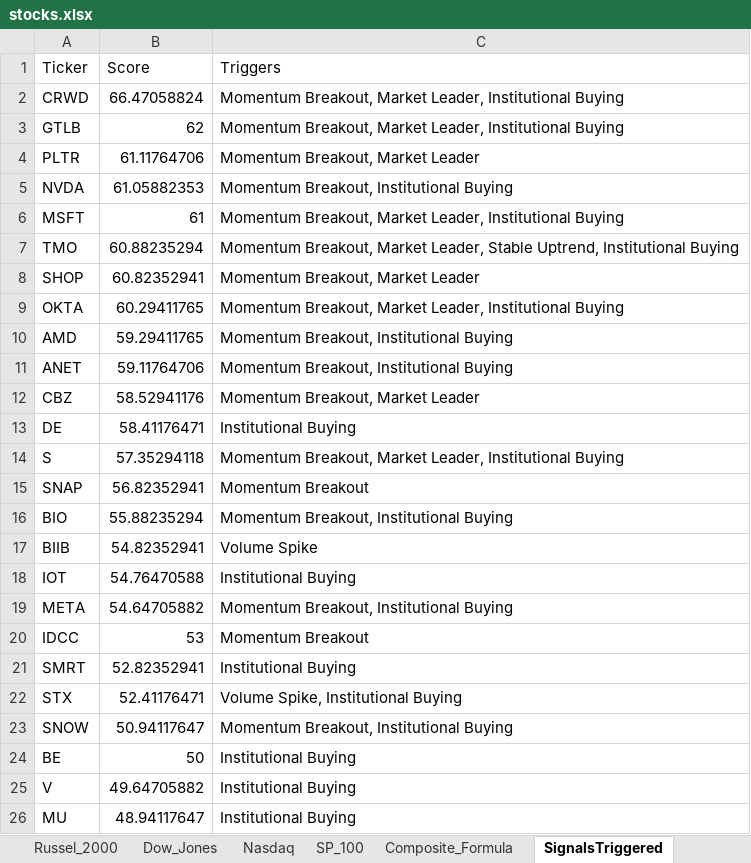
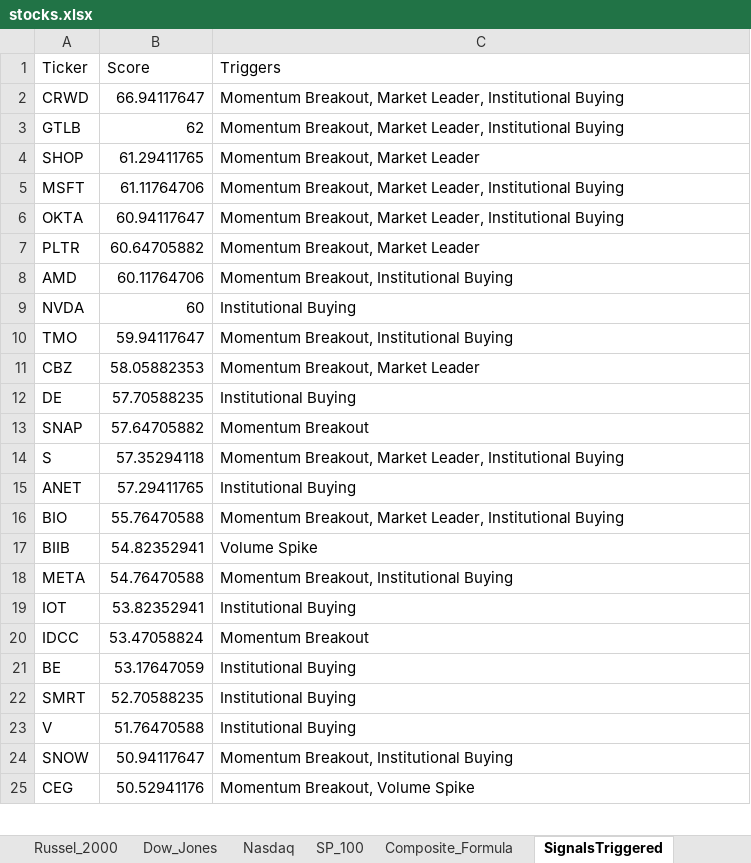
Before and after one commit to srijaipur/stocks-analytics-engine, an Excel workbook: stocks.xlsx, sheet SignalsTriggered, drawn as a sheet; only a part is shown; values as stored, in another font and other column widths than the file's, no borders; removed rows and columns are numbered as before the commit, all else as after; the diff covers the shown part only; the diff names each change by its address in the sheet, - before the commit and + after, or states it on an @@ line.

```diff
--- a/stocks.xlsx (sheet SignalsTriggered)
+++ b/stocks.xlsx (sheet SignalsTriggered)
-B2 (Score): 66.47058824
+B2 (Score): 66.94117647
-row 4: PLTR | 61.11764706 | Momentum Breakout, Market Leader
-row 5: NVDA | 61.05882353 | Momentum Breakout, Institutional Buying
-row 6: MSFT | 61 | Momentum Breakout, Market Leader, Institutional Buying
-row 7: TMO | 60.88235294 | Momentum Breakout, Market Leader, Stable Uptrend, Institutional Buying
-B4 (Score): 60.82352941
+B4 (Score): 61.29411765
+row 5: MSFT | 61.11764706 | Momentum Breakout, Market Leader, Institutional Buying
-B6 (Score): 60.29411765
+B6 (Score): 60.94117647
+row 7: PLTR | 60.64705882 | Momentum Breakout, Market Leader
-B8 (Score): 59.29411765
+B8 (Score): 60.11764706
-row 11: ANET | 59.11764706 | Momentum Breakout, Institutional Buying
+row 9: NVDA | 60 | Institutional Buying
+row 10: TMO | 59.94117647 | Momentum Breakout, Institutional Buying
-B11 (Score): 58.52941176
+B11 (Score): 58.05882353
-B12 (Score): 58.41176471
+B12 (Score): 57.70588235
+row 13: SNAP | 57.64705882 | Momentum Breakout
-row 15: SNAP | 56.82352941 | Momentum Breakout
+row 15: ANET | 57.29411765 | Institutional Buying
-B16 (Score): 55.88235294
+B16 (Score): 55.76470588
-C16 (Triggers): Momentum Breakout, Institutional Buying
+C16 (Triggers): Momentum Breakout, Market Leader, Institutional Buying
-row 18: IOT | 54.76470588 | Institutional Buying
-B18 (Score): 54.64705882
+B18 (Score): 54.76470588
+row 19: IOT | 53.82352941 | Institutional Buying
-B20 (Score): 53
+B20 (Score): 53.47058824
+row 21: BE | 53.17647059 | Institutional Buying
-B22 (Score): 52.82352941
+B22 (Score): 52.70588235
-row 22: STX | 52.41176471 | Volume Spike, Institutional Buying
+row 23: V | 51.76470588 | Institutional Buying
-row 24: BE | 50 | Institutional Buying
-row 25: V | 49.64705882 | Institutional Buying
-row 26: MU | 48.94117647 | Institutional Buying
+row 25: CEG | 50.52941176 | Momentum Breakout, Volume Spike
```
Also changed, not shown: 14 added rows, 13 removed rows and 9 edited cells elsewhere in this sheet, sheet ScoresCurrent, sheet ScoresPreviousDay, 4 other files.
